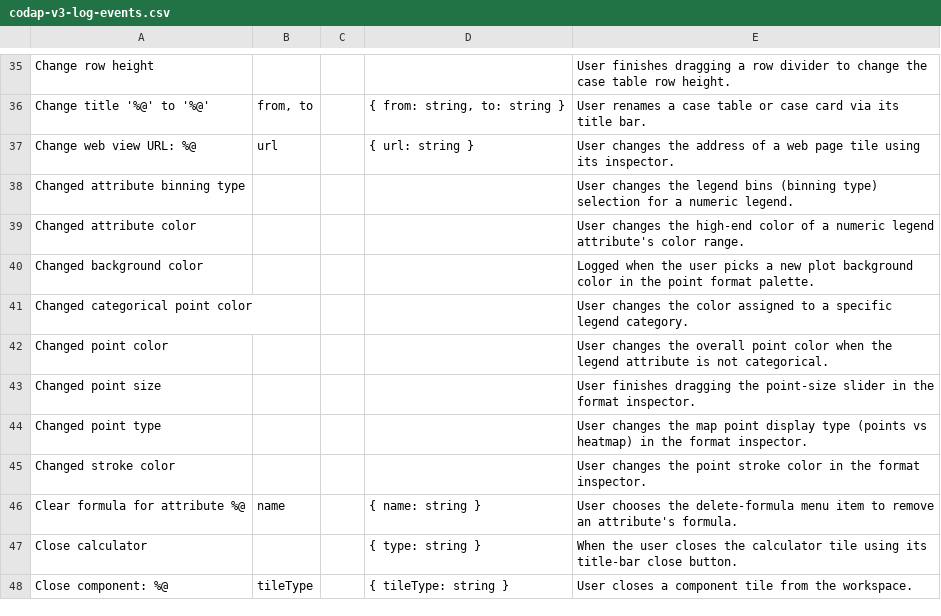
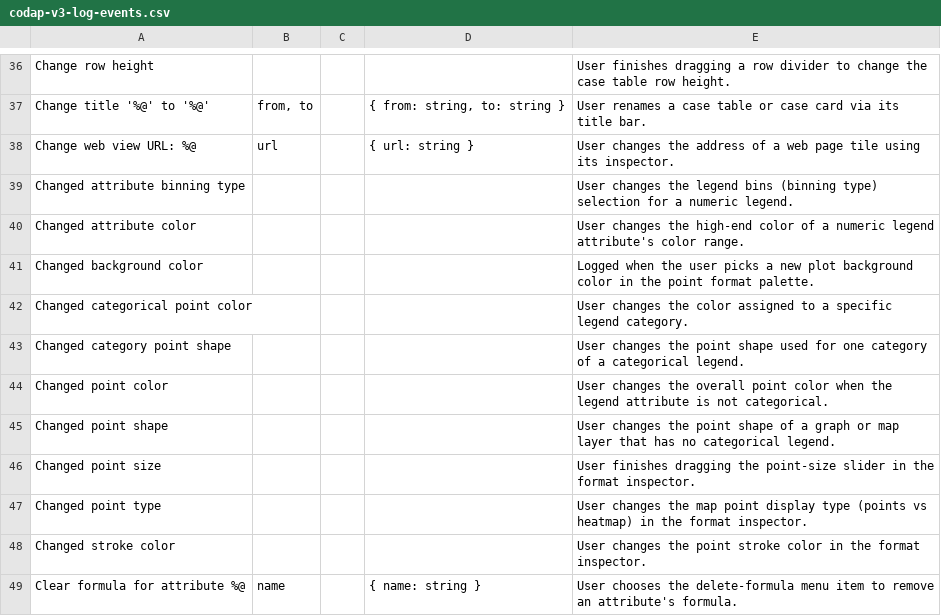
Before and after one commit to concord-consortium/codap, a CSV file: .claude/skills/generate-log-events-csv/codap-v3-log-events.csv, drawn as a sheet; only a part is shown, gaps mark what is left out; the shorter side is filled out with more unchanged rows; the diff covers the shown part only; the diff names each change by its address in the sheet, - before the commit and + after, or states it on an @@ line.

```diff
--- a/.claude/skills/generate-log-events-csv/codap-v3-log-events.csv
+++ b/.claude/skills/generate-log-events-csv/codap-v3-log-events.csv
+row 43: Changed category point shape |  |  |  | User changes the point shape used for one category of a categorical legend.
+row 45: Changed point shape |  |  |  | User changes the point shape of a graph or map layer that has no categorical legend.
```
Also changed, not shown: 9 added rows elsewhere in this file.
